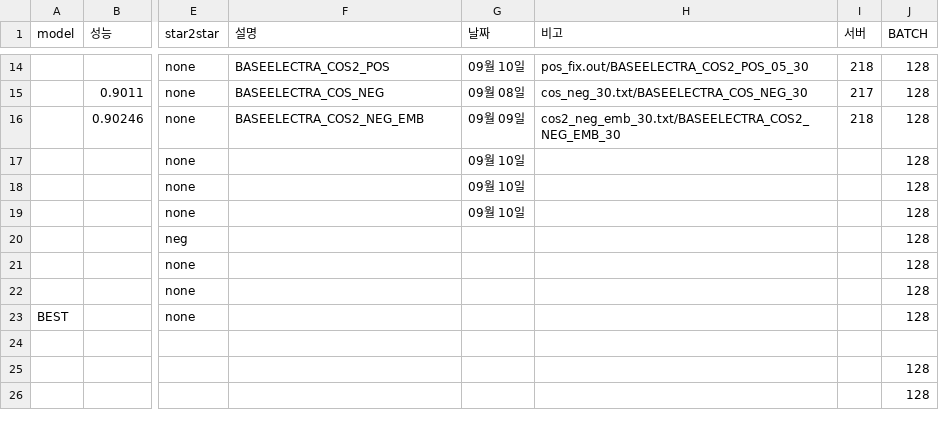
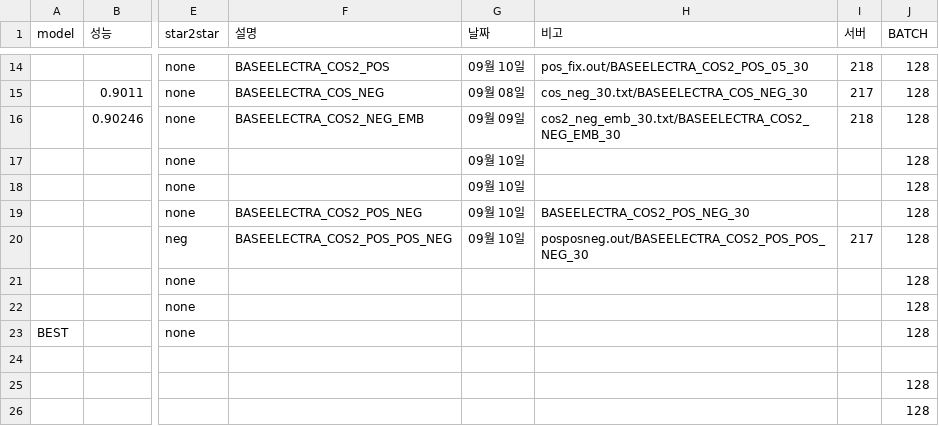
Before and after one commit to KimGyunYeop/SentimentAnalysis_korean_GC, a CSV file: final_experiement_result.csv, drawn as a sheet; only a part is shown, gaps mark what is left out; the diff names each change by its address in the sheet, - before the commit and + after, or states it on an @@ line.

Commit message:
add

```diff
--- a/final_experiement_result.csv
+++ b/final_experiement_result.csv
-F19 (설명): (empty)
+F19 (설명): BASEELECTRA_COS2_POS_NEG
-H19 (비고): (empty)
+H19 (비고): BASEELECTRA_COS2_POS_NEG_30
-F20 (설명): (empty)
+F20 (설명): BASEELECTRA_COS2_POS_POS_NEG
-G20 (날짜): (empty)
+G20 (날짜): 09월 10일
-H20 (비고): (empty)
+H20 (비고): posposneg.out/BASEELECTRA_COS2_POS_POS_NEG_30
-I20 (서버): (empty)
+I20 (서버): 217
```
